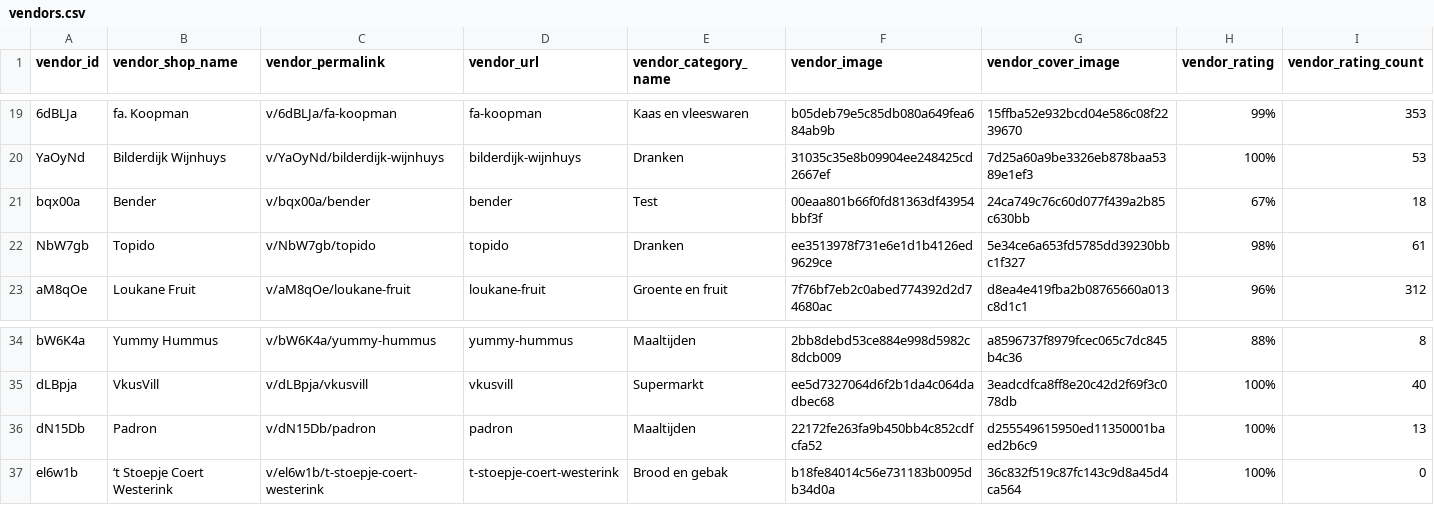
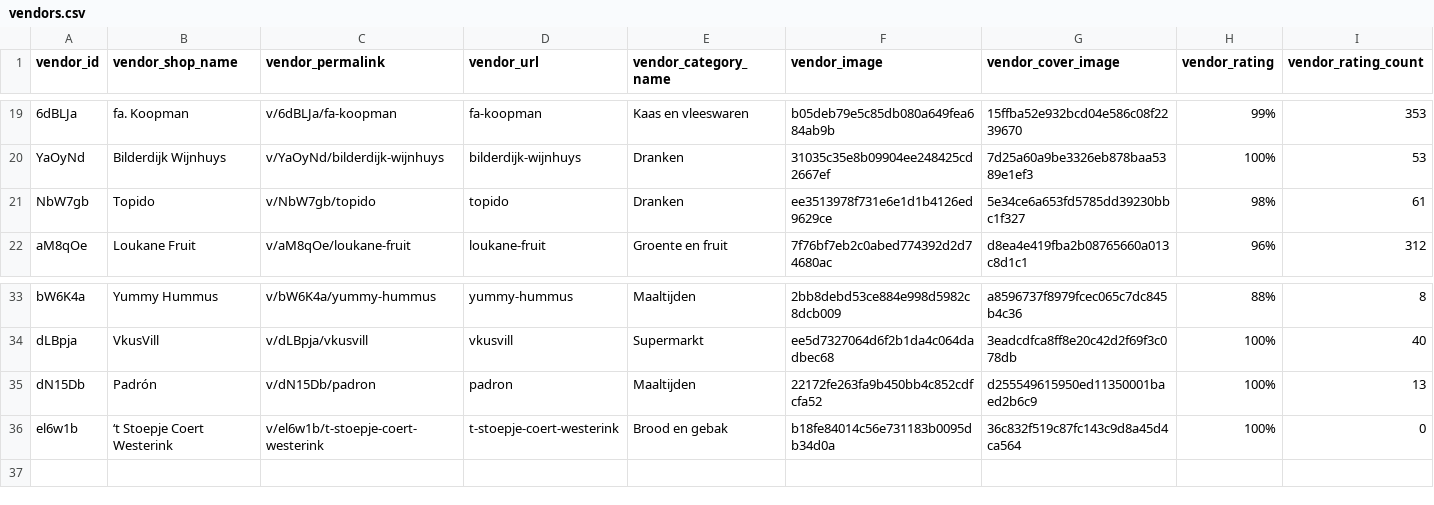
Before and after one commit to localheroesonline/website-2021, a CSV file: _data/vendors.csv, drawn as a sheet; only a part is shown, gaps mark what is left out; removed rows and columns are numbered as before the commit, all else as after; rows hold the shown columns only; the diff names each change by its address in the sheet, - before the commit and + after, or states it on an @@ line.

Commit message:
Fresh data

```diff
--- a/_data/vendors.csv
+++ b/_data/vendors.csv
-row 21: bqx00a | Bender | v/bqx00a/bender | bender | Test | 00eaa801b66f0fd81363df43954bbf3f | 24ca749c76c60d077f439a2b85c630bb | 67% | 18
-B35 (vendor_shop_name): Padron
+B35 (vendor_shop_name): Padrón
```
Also changed, not shown: 2 other files.
